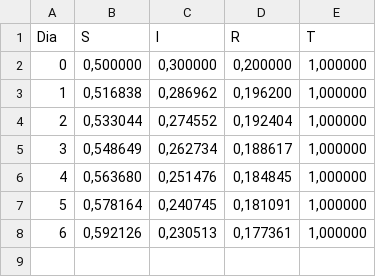
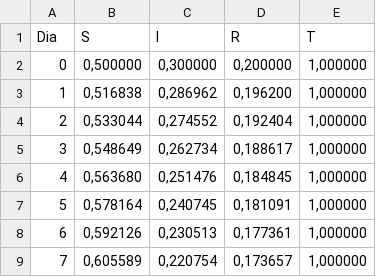
Before and after one commit to ricardomm7/sir-analysis-pi2023, a CSV file: out/production/PI1/resultadosEmEuler.csv, drawn as a sheet; the diff names each change by its address in the sheet, - before the commit and + after, or states it on an @@ line.

```diff
--- a/out/production/PI1/resultadosEmEuler.csv
+++ b/out/production/PI1/resultadosEmEuler.csv
+row 9: 7 | 0,605589 | 0,220754 | 0,173657 | 1,000000
```
Also changed, not shown: 10 other files.
